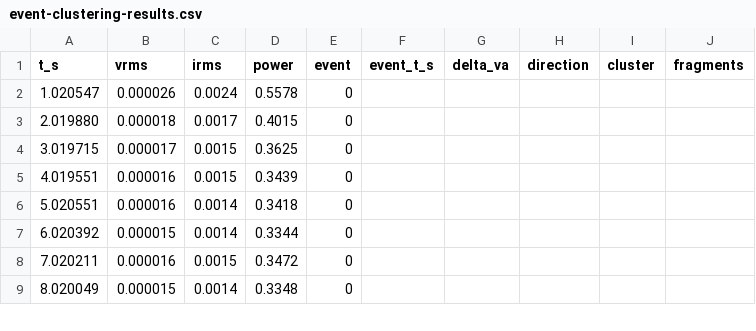
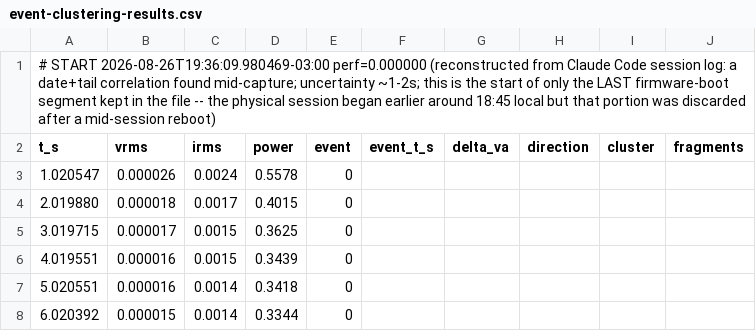
Before and after one commit to MartinRopke/esp32-unsupervised-nilm, a CSV file: docs/measurements/event-clustering-results.csv, drawn as a sheet; only a part is shown; the shorter side is filled out with more unchanged rows.

Commit message:
Added time to data

```diff
--- a/docs/measurements/event-clustering-results.csv
+++ b/docs/measurements/event-clustering-results.csv
@@ -1 +1,2 @@
+# START 2026-08-26T19:36:09.980469-03:00 perf=0.000000 (reconstructed from Claude Code session log: a date+tail correlation found mid-capture; uncertainty ~1-2s; this is the start of only the LAST firmware-boot segment kept in the file -- the physical session began earlier around 18:45 local but that portion was discarded after a mid-session reboot)
 t_s,vrms,irms,power,event,event_t_s,delta_va,direction,cluster,fragments
```
Also changed, not shown: docs/measurements/event-clustering-session-1.csv, docs/measurements/event-clustering-session-2.csv, 12 other files.
